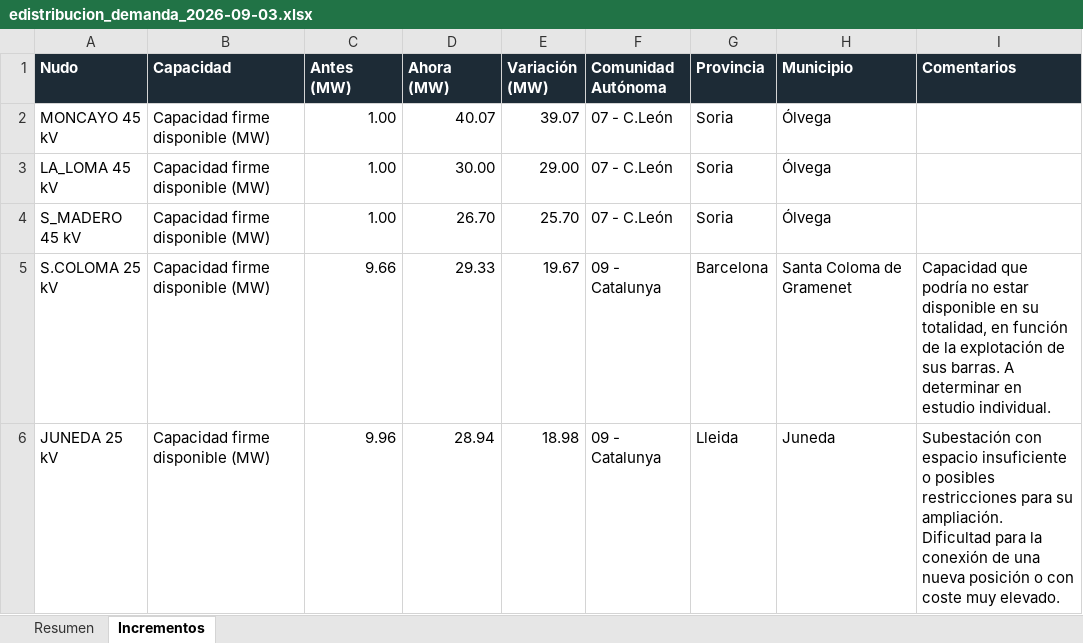
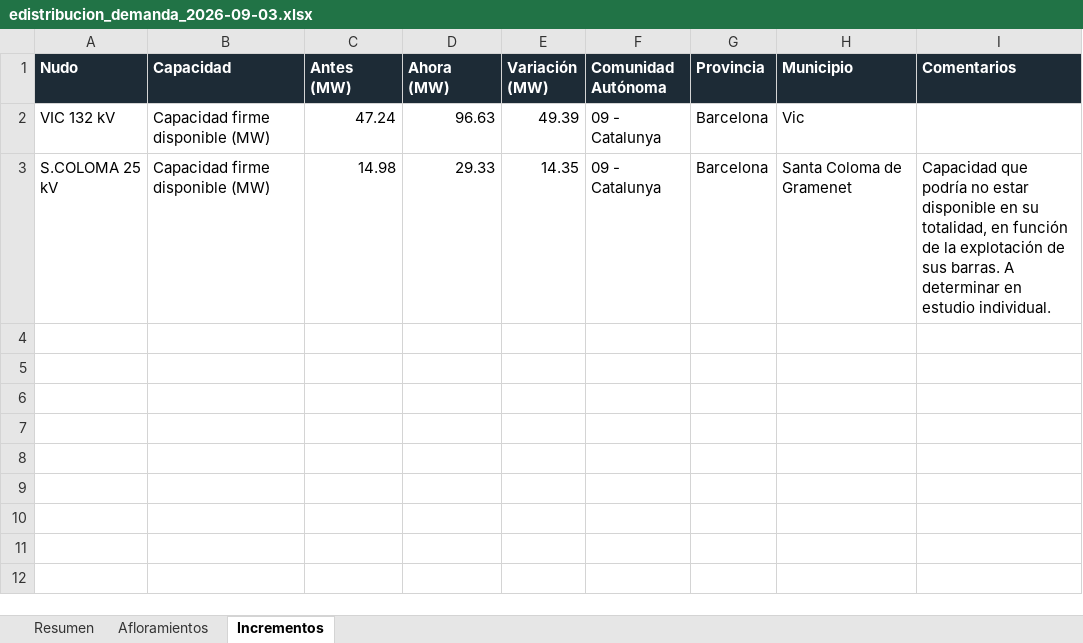
Before and after one commit to PabloT16/vigilancia-capacidades, an Excel workbook: docs/informes/edistribucion_demanda_2026-09-03.xlsx, sheet Incrementos, drawn as a sheet; values as stored, in another font and other column widths than the file's, no borders; removed rows and columns are numbered as before the commit, all else as after; the diff names each change by its address in the sheet, - before the commit and + after, or states it on an @@ line.

```diff
--- a/docs/informes/edistribucion_demanda_2026-09-03.xlsx (sheet Incrementos)
+++ b/docs/informes/edistribucion_demanda_2026-09-03.xlsx (sheet Incrementos)
+sheet tab: Afloramientos
-row 2: MONCAYO 45 kV | Capacidad firme disponible (MW) | 1.00 | 40.07 | 39.07 | 07 - C.León | Soria | Ólvega
-row 3: LA_LOMA 45 kV | Capacidad firme disponible (MW) | 1.00 | 30.00 | 29.00 | 07 - C.León | Soria | Ólvega
-row 4: S_MADERO 45 kV | Capacidad firme disponible (MW) | 1.00 | 26.70 | 25.70 | 07 - C.León | Soria | Ólvega
+row 2: VIC 132 kV | Capacidad firme disponible (MW) | 47.24 | 96.63 | 49.39 | 09 - Catalunya | Barcelona | Vic
-C3 (Antes (MW)): 9.66
+C3 (Antes (MW)): 14.98
-E3 (Variación (MW)): 19.67
+E3 (Variación (MW)): 14.35
-row 6: JUNEDA 25 kV | Capacidad firme disponible (MW) | 9.96 | 28.94 | 18.98 | 09 - Catalunya | Lleida | Juneda | Subestación con espacio insuficiente o posibles restricciones para su ampliación. Dificultad para la conexión de una nueva posición o con coste muy elevado.
```
Also changed, not shown: sheet Resumen, 4 other files.
